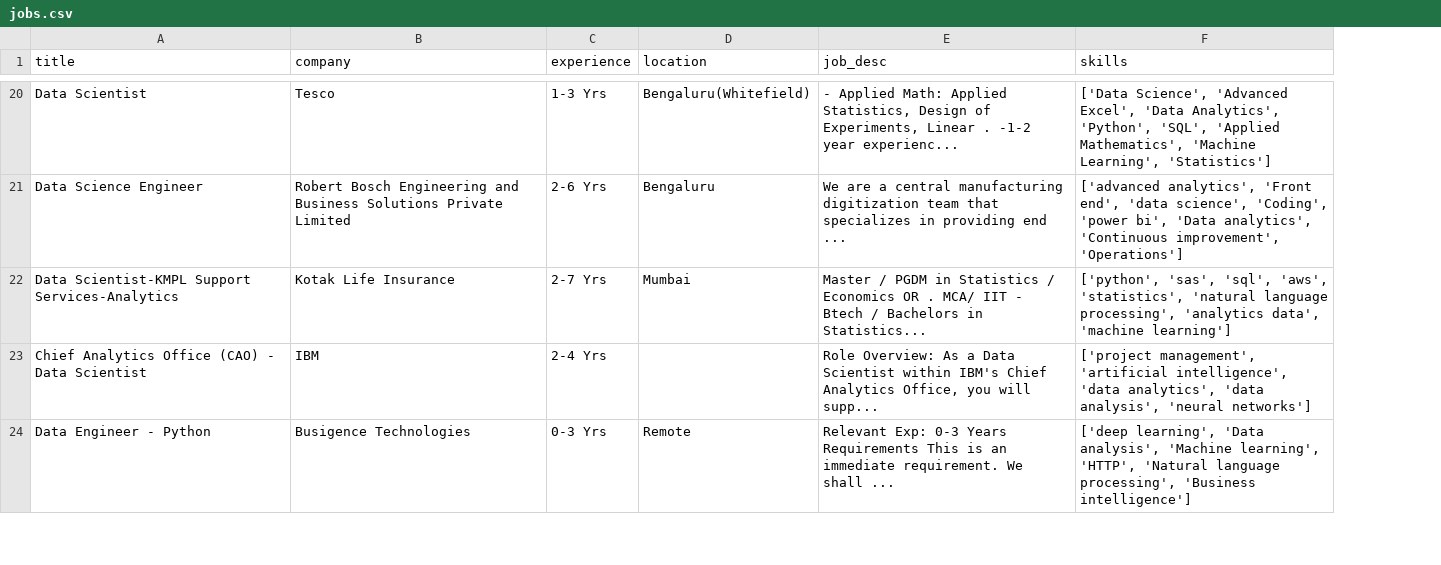
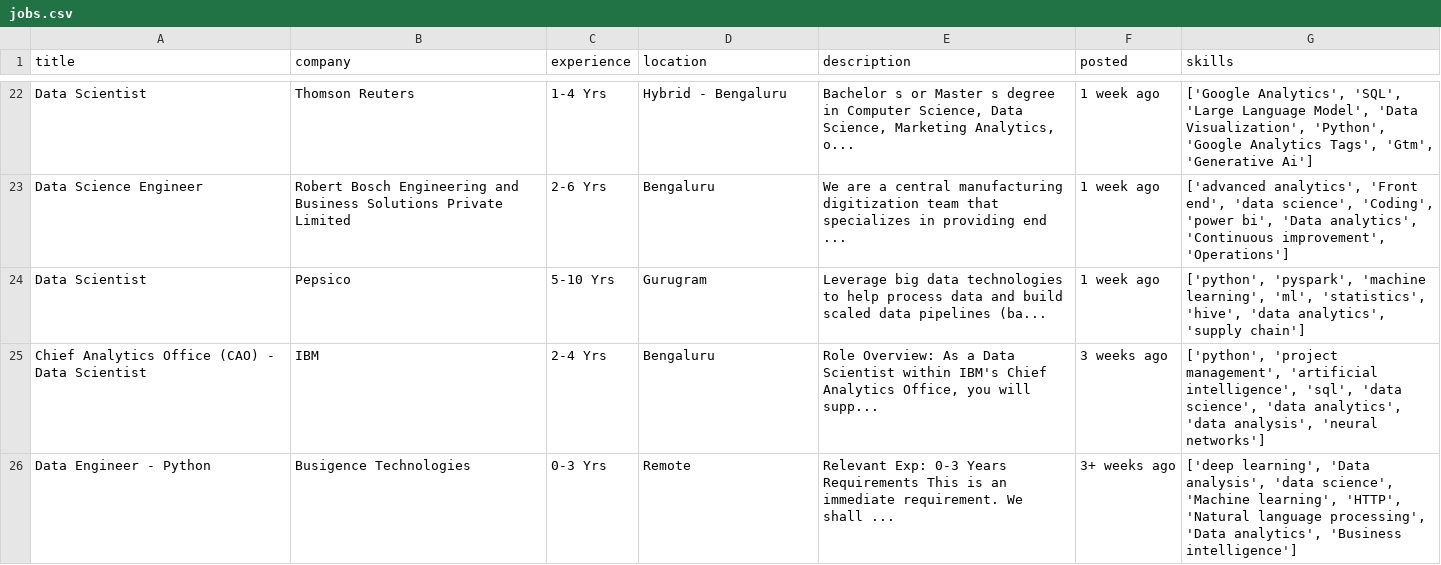
Before and after one commit to oninvis/Job_Scraper_project, a CSV file: jobs.csv, drawn as a sheet; only a part is shown, gaps mark what is left out; removed rows and columns are numbered as before the commit, all else as after; the diff covers the shown part only; the diff names each change by its address in the sheet, - before the commit and + after, or states it on an @@ line.

Commit message:
added the posted_date field for the job pydantic and also added logic to extract the posted_date. Changed the format output to html to extract as much as data possible

```diff
--- a/jobs.csv
+++ b/jobs.csv
+column F (posted), rows 22-23: 1 week ago | 1 week ago; rows 25-26: 3 weeks ago | 3+ weeks ago
-E1: job_desc
+E1: description
-B22 (company): Tesco
+B22 (company): Thomson Reuters
-C22 (experience): 1-3 Yrs
+C22 (experience): 1-4 Yrs
-D22 (location): Bengaluru(Whitefield)
+D22 (location): Hybrid - Bengaluru
-E22 (description): - Applied Math: Applied Statistics, Design of Experiments, Linear . -1-2 year experienc...
+E22 (description): Bachelor s or Master s degree in Computer Science, Data Science, Marketing Analytics, o...
-G22 (skills): ['Data Science', 'Advanced Excel', 'Data Analytics', 'Python', 'SQL', 'Applied Mathematics', 'Machine Learning', 'Statistics']
+G22 (skills): ['Google Analytics', 'SQL', 'Large Language Model', 'Data Visualization', 'Python', 'Google Analytics Tags', 'Gtm', 'Generative Ai']
-row 22: Data Scientist-KMPL Support Services-Analytics | Kotak Life Insurance | 2-7 Yrs | Mumbai | Master / PGDM in Statistics / Economics OR . MCA/ IIT - Btech / Bachelors in Statistics... | ['python', 'sas', 'sql', 'aws', 'statistics', 'natural language processing', 'analytics data', 'machine learning']
+row 24: Data Scientist | Pepsico | 5-10 Yrs | Gurugram | Leverage big data technologies to help process data and build scaled data pipelines (ba... | 1 week ago | ['python', 'pyspark', 'machine learning', 'ml', 'statistics', 'hive', 'data analytics', 'supply chain']
-D25 (location): (empty)
+D25 (location): Bengaluru
-G25 (skills): ['project management', 'artificial intelligence', 'data analytics',…
+G25 (skills): ['python', 'project management', 'artificial intelligence', 'sql', 'data science', 'data analytics',…
-G26 (skills): …'Data analysis', 'Machine learning', 'HTTP', 'Natural language processing', 'Business intelligence']
+G26 (skills): …'Data analysis', 'data science', 'Machine learning', 'HTTP', 'Natural language processing', 'Data analytics', 'Business intelligence']
```
Also changed, not shown: 13 added rows, 7 removed rows and 36 edited cells elsewhere in this file, 2 other files.
